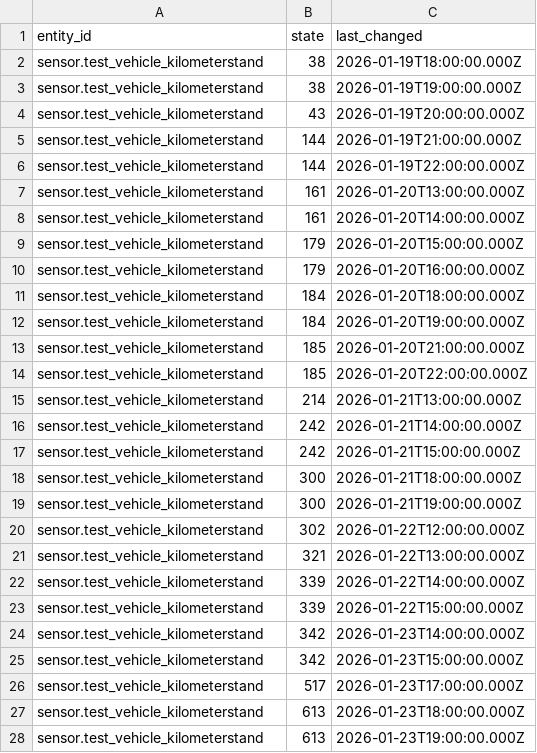
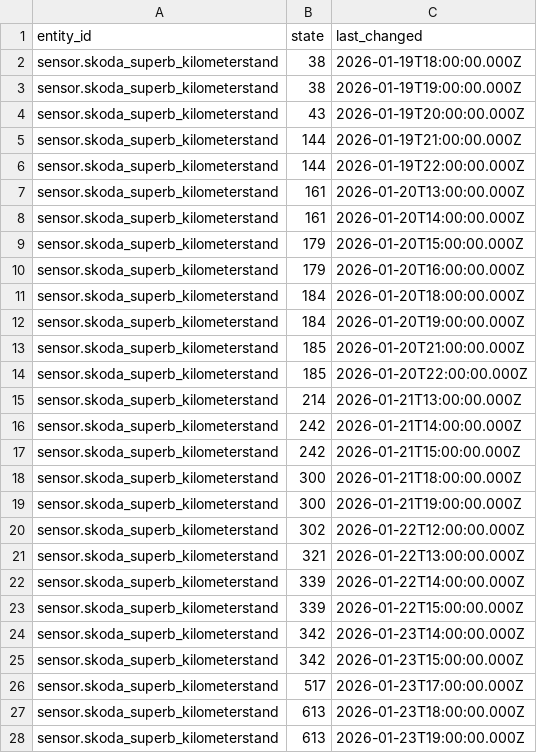
Before and after one commit to northpower25/HA-Fuel-Watcher-Car-Advanced-Manager-FWCAM, a CSV file: docs/test_datasets/Kilometerstand_history.csv, drawn as a sheet; only a part is shown; the diff covers the shown part only.

Commit message:
Add files via upload

```diff
--- a/docs/test_datasets/Kilometerstand_history.csv
+++ b/docs/test_datasets/Kilometerstand_history.csv
@@ -1,28 +1,28 @@
 entity_id,state,last_changed
-sensor.test_vehicle_kilometerstand,38,2026-01-19T18:00:00.000Z
-sensor.test_vehicle_kilometerstand,38,2026-01-19T19:00:00.000Z
-sensor.test_vehicle_kilometerstand,43,2026-01-19T20:00:00.000Z
-sensor.test_vehicle_kilometerstand,144,2026-01-19T21:00:00.000Z
-sensor.test_vehicle_kilometerstand,144,2026-01-19T22:00:00.000Z
-sensor.test_vehicle_kilometerstand,161,2026-01-20T13:00:00.000Z
-sensor.test_vehicle_kilometerstand,161,2026-01-20T14:00:00.000Z
-sensor.test_vehicle_kilometerstand,179,2026-01-20T15:00:00.000Z
-sensor.test_vehicle_kilometerstand,179,2026-01-20T16:00:00.000Z
-sensor.test_vehicle_kilometerstand,184,2026-01-20T18:00:00.000Z
-sensor.test_vehicle_kilometerstand,184,2026-01-20T19:00:00.000Z
-sensor.test_vehicle_kilometerstand,185,2026-01-20T21:00:00.000Z
-sensor.test_vehicle_kilometerstand,185,2026-01-20T22:00:00.000Z
-sensor.test_vehicle_kilometerstand,214,2026-01-21T13:00:00.000Z
-sensor.test_vehicle_kilometerstand,242,2026-01-21T14:00:00.000Z
-sensor.test_vehicle_kilometerstand,242,2026-01-21T15:00:00.000Z
-sensor.test_vehicle_kilometerstand,300,2026-01-21T18:00:00.000Z
-sensor.test_vehicle_kilometerstand,300,2026-01-21T19:00:00.000Z
-sensor.test_vehicle_kilometerstand,302,2026-01-22T12:00:00.000Z
-sensor.test_vehicle_kilometerstand,321,2026-01-22T13:00:00.000Z
-sensor.test_vehicle_kilometerstand,339,2026-01-22T14:00:00.000Z
-sensor.test_vehicle_kilometerstand,339,2026-01-22T15:00:00.000Z
-sensor.test_vehicle_kilometerstand,342,2026-01-23T14:00:00.000Z
-sensor.test_vehicle_kilometerstand,342,2026-01-23T15:00:00.000Z
-sensor.test_vehicle_kilometerstand,517,2026-01-23T17:00:00.000Z
-sensor.test_vehicle_kilometerstand,613,2026-01-23T18:00:00.000Z
-sensor.test_vehicle_kilometerstand,613,2026-01-23T19:00:00.000Z
+sensor.skoda_superb_kilometerstand,38,2026-01-19T18:00:00.000Z
+sensor.skoda_superb_kilometerstand,38,2026-01-19T19:00:00.000Z
+sensor.skoda_superb_kilometerstand,43,2026-01-19T20:00:00.000Z
+sensor.skoda_superb_kilometerstand,144,2026-01-19T21:00:00.000Z
+sensor.skoda_superb_kilometerstand,144,2026-01-19T22:00:00.000Z
+sensor.skoda_superb_kilometerstand,161,2026-01-20T13:00:00.000Z
+sensor.skoda_superb_kilometerstand,161,2026-01-20T14:00:00.000Z
+sensor.skoda_superb_kilometerstand,179,2026-01-20T15:00:00.000Z
+sensor.skoda_superb_kilometerstand,179,2026-01-20T16:00:00.000Z
+sensor.skoda_superb_kilometerstand,184,2026-01-20T18:00:00.000Z
+sensor.skoda_superb_kilometerstand,184,2026-01-20T19:00:00.000Z
+sensor.skoda_superb_kilometerstand,185,2026-01-20T21:00:00.000Z
+sensor.skoda_superb_kilometerstand,185,2026-01-20T22:00:00.000Z
+sensor.skoda_superb_kilometerstand,214,2026-01-21T13:00:00.000Z
+sensor.skoda_superb_kilometerstand,242,2026-01-21T14:00:00.000Z
+sensor.skoda_superb_kilometerstand,242,2026-01-21T15:00:00.000Z
+sensor.skoda_superb_kilometerstand,300,2026-01-21T18:00:00.000Z
+sensor.skoda_superb_kilometerstand,300,2026-01-21T19:00:00.000Z
+sensor.skoda_superb_kilometerstand,302,2026-01-22T12:00:00.000Z
+sensor.skoda_superb_kilometerstand,321,2026-01-22T13:00:00.000Z
+sensor.skoda_superb_kilometerstand,339,2026-01-22T14:00:00.000Z
+sensor.skoda_superb_kilometerstand,339,2026-01-22T15:00:00.000Z
+sensor.skoda_superb_kilometerstand,342,2026-01-23T14:00:00.000Z
+sensor.skoda_superb_kilometerstand,342,2026-01-23T15:00:00.000Z
+sensor.skoda_superb_kilometerstand,517,2026-01-23T17:00:00.000Z
+sensor.skoda_superb_kilometerstand,613,2026-01-23T18:00:00.000Z
+sensor.skoda_superb_kilometerstand,613,2026-01-23T19:00:00.000Z
```
Also changed, not shown: 23 added rows, 9 removed rows and 69 edited cells elsewhere in this file.
